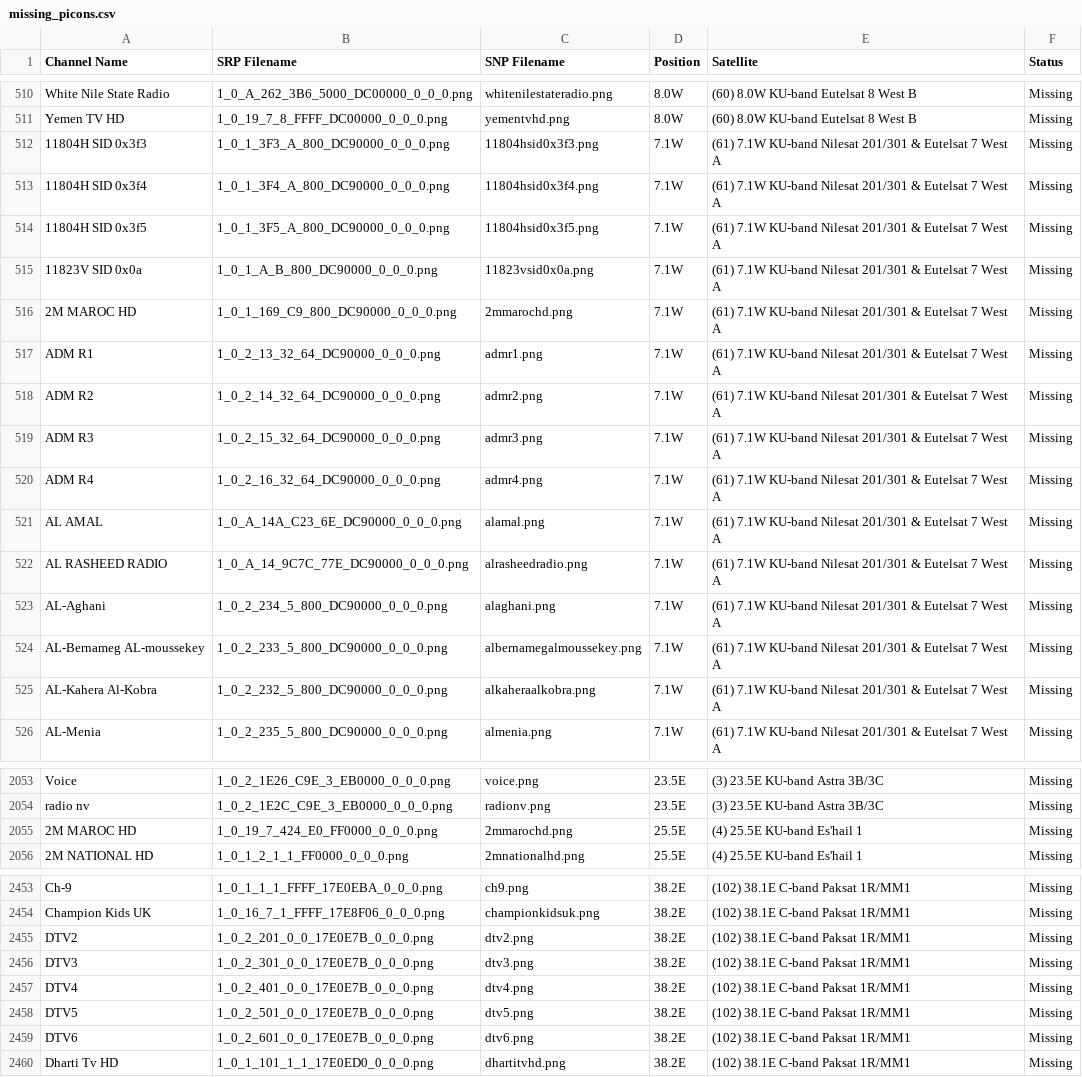
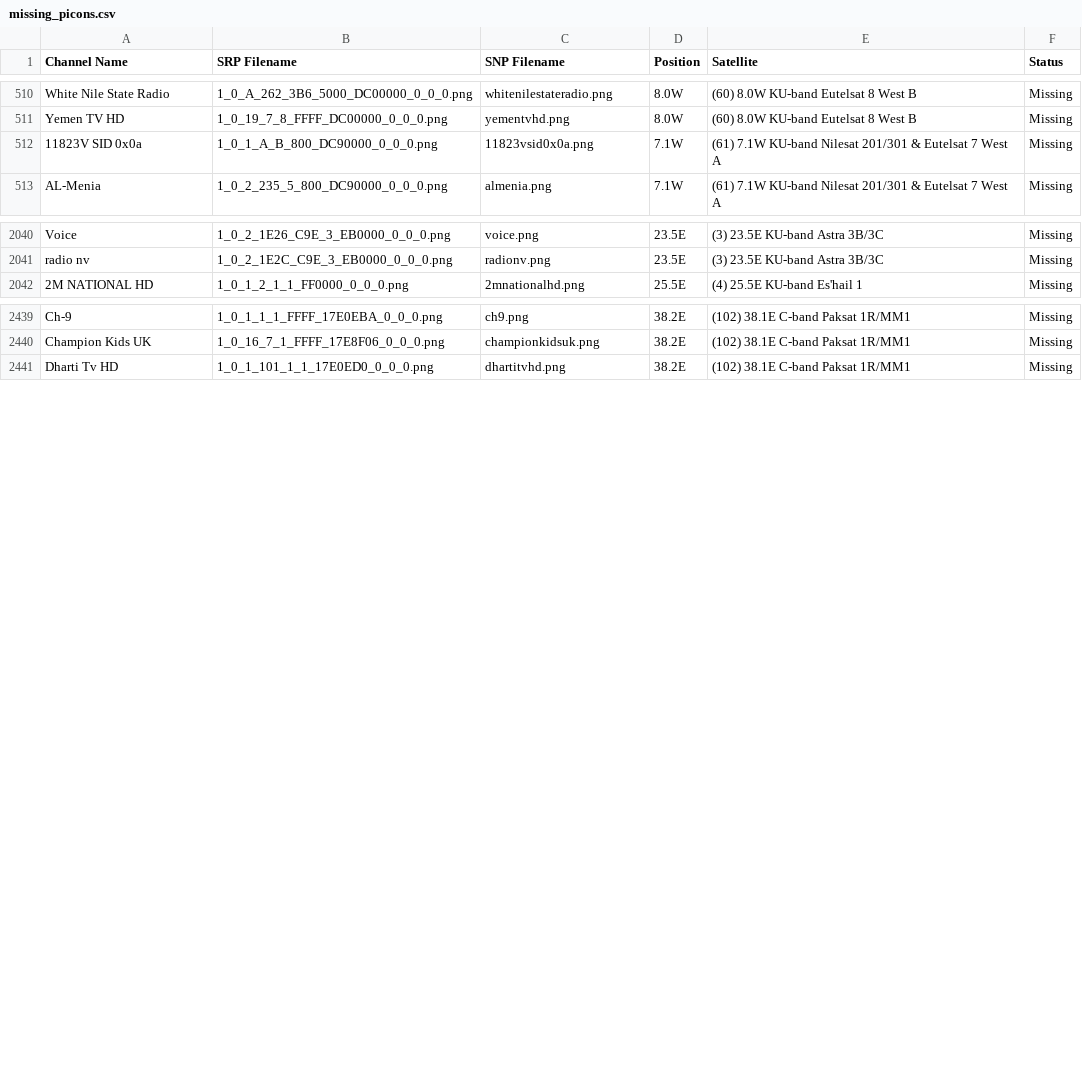
Before and after one commit to ahmedmoselhi/eliesat_picons, a CSV file: missing_picons.csv, drawn as a sheet; only a part is shown, gaps mark what is left out; the diff names each change by its address in the sheet, - before the commit and + after, or states it on an @@ line.

Commit message:
add more picons

```diff
--- a/missing_picons.csv
+++ b/missing_picons.csv
-row 512: 11804H SID 0x3f3 | 1_0_1_3F3_A_800_DC90000_0_0_0.png | 11804hsid0x3f3.png | 7.1W | (61) 7.1W KU-band Nilesat 201/301 & Eutelsat 7 West A | Missing
-row 513: 11804H SID 0x3f4 | 1_0_1_3F4_A_800_DC90000_0_0_0.png | 11804hsid0x3f4.png | 7.1W | (61) 7.1W KU-band Nilesat 201/301 & Eutelsat 7 West A | Missing
-row 514: 11804H SID 0x3f5 | 1_0_1_3F5_A_800_DC90000_0_0_0.png | 11804hsid0x3f5.png | 7.1W | (61) 7.1W KU-band Nilesat 201/301 & Eutelsat 7 West A | Missing
-row 516: 2M MAROC HD | 1_0_1_169_C9_800_DC90000_0_0_0.png | 2mmarochd.png | 7.1W | (61) 7.1W KU-band Nilesat 201/301 & Eutelsat 7 West A | Missing
-row 517: ADM R1 | 1_0_2_13_32_64_DC90000_0_0_0.png | admr1.png | 7.1W | (61) 7.1W KU-band Nilesat 201/301 & Eutelsat 7 West A | Missing
-row 518: ADM R2 | 1_0_2_14_32_64_DC90000_0_0_0.png | admr2.png | 7.1W | (61) 7.1W KU-band Nilesat 201/301 & Eutelsat 7 West A | Missing
-row 519: ADM R3 | 1_0_2_15_32_64_DC90000_0_0_0.png | admr3.png | 7.1W | (61) 7.1W KU-band Nilesat 201/301 & Eutelsat 7 West A | Missing
-row 520: ADM R4 | 1_0_2_16_32_64_DC90000_0_0_0.png | admr4.png | 7.1W | (61) 7.1W KU-band Nilesat 201/301 & Eutelsat 7 West A | Missing
-row 521: AL AMAL | 1_0_A_14A_C23_6E_DC90000_0_0_0.png | alamal.png | 7.1W | (61) 7.1W KU-band Nilesat 201/301 & Eutelsat 7 West A | Missing
-row 522: AL RASHEED RADIO | 1_0_A_14_9C7C_77E_DC90000_0_0_0.png | alrasheedradio.png | 7.1W | (61) 7.1W KU-band Nilesat 201/301 & Eutelsat 7 West A | Missing
-row 523: AL-Aghani | 1_0_2_234_5_800_DC90000_0_0_0.png | alaghani.png | 7.1W | (61) 7.1W KU-band Nilesat 201/301 & Eutelsat 7 West A | Missing
-row 524: AL-Bernameg AL-moussekey | 1_0_2_233_5_800_DC90000_0_0_0.png | albernamegalmoussekey.png | 7.1W | (61) 7.1W KU-band Nilesat 201/301 & Eutelsat 7 West A | Missing
-row 525: AL-Kahera Al-Kobra | 1_0_2_232_5_800_DC90000_0_0_0.png | alkaheraalkobra.png | 7.1W | (61) 7.1W KU-band Nilesat 201/301 & Eutelsat 7 West A | Missing
-row 2055: 2M MAROC HD | 1_0_19_7_424_E0_FF0000_0_0_0.png | 2mmarochd.png | 25.5E | (4) 25.5E KU-band Es'hail 1 | Missing
-row 2455: DTV2 | 1_0_2_201_0_0_17E0E7B_0_0_0.png | dtv2.png | 38.2E | (102) 38.1E C-band Paksat 1R/MM1 | Missing
-row 2456: DTV3 | 1_0_2_301_0_0_17E0E7B_0_0_0.png | dtv3.png | 38.2E | (102) 38.1E C-band Paksat 1R/MM1 | Missing
-row 2457: DTV4 | 1_0_2_401_0_0_17E0E7B_0_0_0.png | dtv4.png | 38.2E | (102) 38.1E C-band Paksat 1R/MM1 | Missing
-row 2458: DTV5 | 1_0_2_501_0_0_17E0E7B_0_0_0.png | dtv5.png | 38.2E | (102) 38.1E C-band Paksat 1R/MM1 | Missing
-row 2459: DTV6 | 1_0_2_601_0_0_17E0E7B_0_0_0.png | dtv6.png | 38.2E | (102) 38.1E C-band Paksat 1R/MM1 | Missing
```
Also changed, not shown: found_picons.csv, 3 other files.
